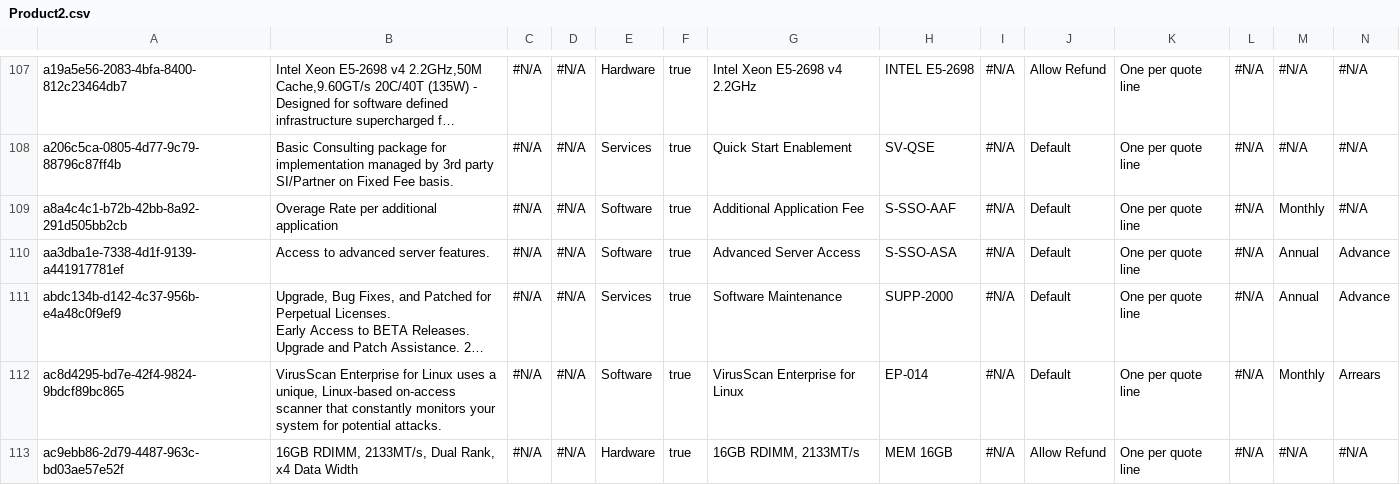
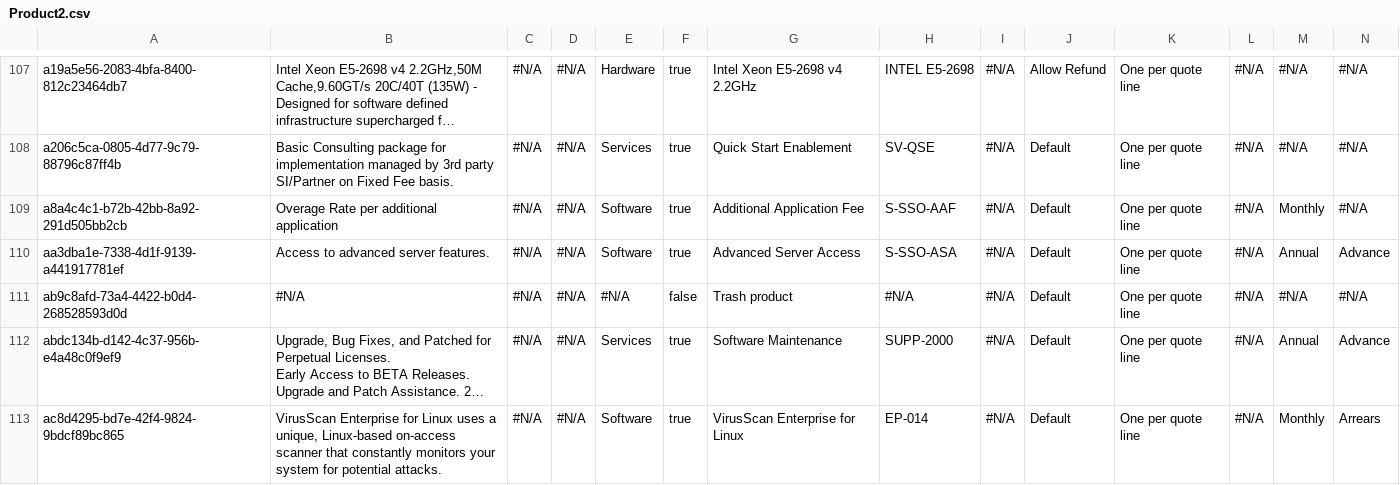
Before and after one commit to Prodlymoover/RepoTest3, a CSV file: Product2.csv, drawn as a sheet; only a part is shown, gaps mark what is left out; the shorter side is filled out with more unchanged rows; long unchanged cells end in …; rows hold the shown columns only; the diff names each change by its address in the sheet, - before the commit and + after, or states it on an @@ line.

```diff
--- a/Product2.csv
+++ b/Product2.csv
+row 111: ab9c8afd-73a4-4422-b0d4-268528593d0d | #N/A | #N/A | #N/A | #N/A | false | Trash product | #N/A | #N/A | Default | One per quote line | #N/A | #N/A | #N/A
```
Also changed, not shown: Account.csv, Asset.csv, 3 other files.
